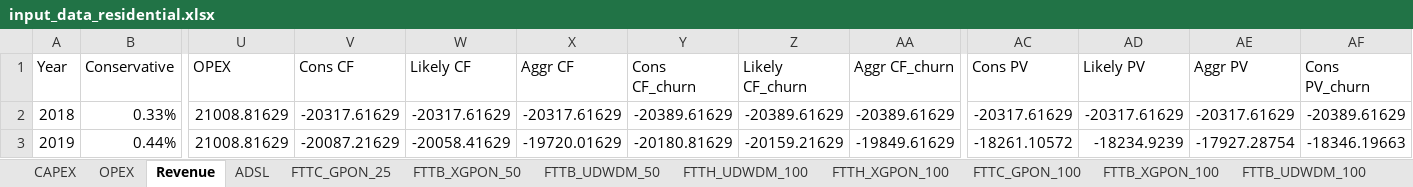
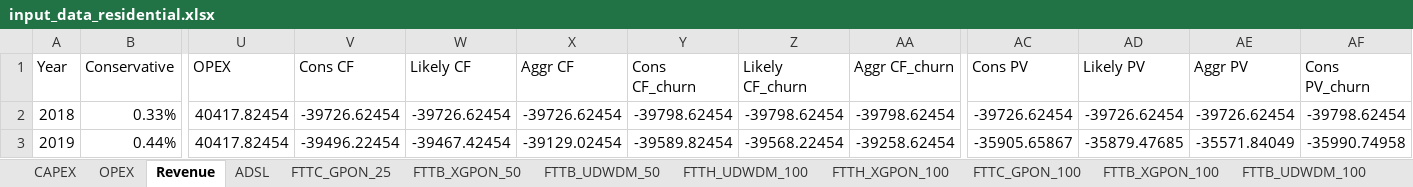
Before and after one commit to SaiPatri/ExpectiMigPlan, an Excel workbook: tumlknexpectimax/excel_data/input_data_residential.xlsx, sheet Revenue, drawn as a sheet; only a part is shown, gaps mark what is left out; values as stored, in another font and other column widths than the file's, no borders; the diff covers the shown part only; the diff names each change by its address in the sheet, - before the commit and + after, or states it on an @@ line.

Commit message:
Rokkas residential

```diff
--- a/tumlknexpectimax/excel_data/input_data_residential.xlsx (sheet Revenue)
+++ b/tumlknexpectimax/excel_data/input_data_residential.xlsx (sheet Revenue)
-U2:U3 (OPEX): 21008.81629
+U2:U3 (OPEX): 40417.82454
-V2 (Cons CF): -20317.61629
+V2 (Cons CF): -39726.62454
-W2 (Likely CF): -20317.61629
+W2 (Likely CF): -39726.62454
-X2 (Aggr CF): -20317.61629
+X2 (Aggr CF): -39726.62454
-Y2 (Cons CF_churn): -20389.61629
+Y2 (Cons CF_churn): -39798.62454
-Z2 (Likely CF_churn): -20389.61629
+Z2 (Likely CF_churn): -39798.62454
-AA2 (Aggr CF_churn): -20389.61629
+AA2 (Aggr CF_churn): -39798.62454
-AC2 (Cons PV): -20317.61629
+AC2 (Cons PV): -39726.62454
-AD2 (Likely PV): -20317.61629
+AD2 (Likely PV): -39726.62454
-AE2 (Aggr PV): -20317.61629
+AE2 (Aggr PV): -39726.62454
-AF2 (Cons PV_churn): -20389.61629
+AF2 (Cons PV_churn): -39798.62454
-V3 (Cons CF): -20087.21629
+V3 (Cons CF): -39496.22454
-W3 (Likely CF): -20058.41629
+W3 (Likely CF): -39467.42454
-X3 (Aggr CF): -19720.01629
+X3 (Aggr CF): -39129.02454
-Y3 (Cons CF_churn): -20180.81629
+Y3 (Cons CF_churn): -39589.82454
-Z3 (Likely CF_churn): -20159.21629
+Z3 (Likely CF_churn): -39568.22454
-AA3 (Aggr CF_churn): -19849.61629
+AA3 (Aggr CF_churn): -39258.62454
-AC3 (Cons PV): -18261.10572
+AC3 (Cons PV): -35905.65867
-AD3 (Likely PV): -18234.9239
+AD3 (Likely PV): -35879.47685
-AE3 (Aggr PV): -17927.28754
+AE3 (Aggr PV): -35571.84049
-AF3 (Cons PV_churn): -18346.19663
+AF3 (Cons PV_churn): -35990.74958
```
Also changed, not shown: 251 edited cells elsewhere in this sheet, sheet CAPEX, sheet MIG_MATRIX, sheet OPEX, charts or pictures, 3 other files.
